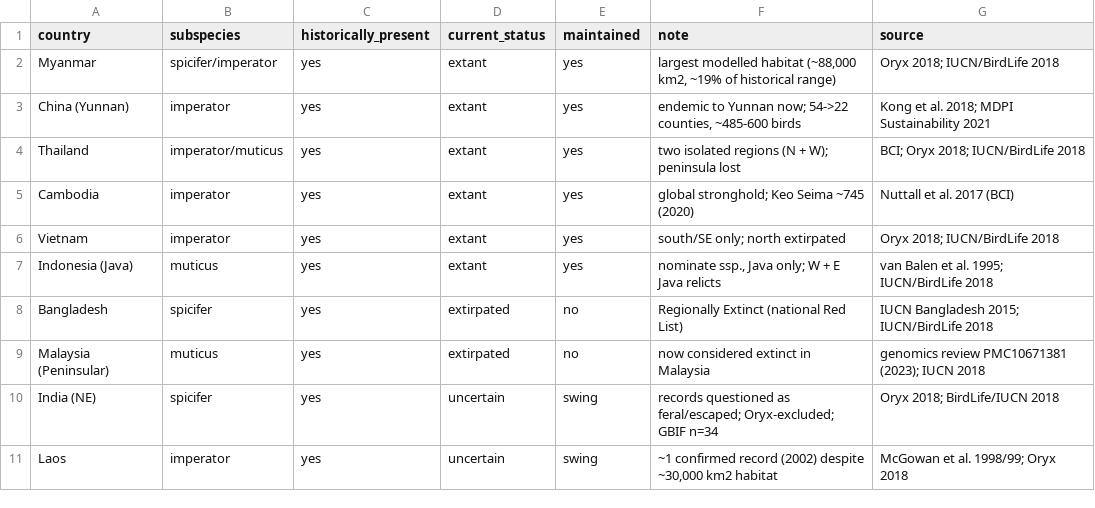
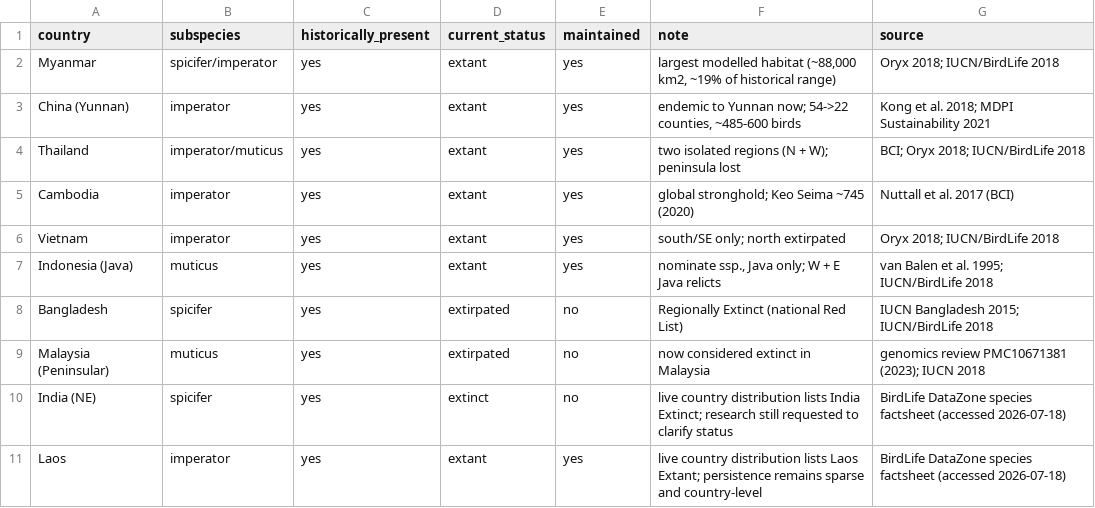
Before and after one commit to AMK-bot/conservation-genomics-reanalysis, a TSV file: config/populations_maintained.tsv, drawn as a sheet.

```diff
--- a/config/populations_maintained.tsv
+++ b/config/populations_maintained.tsv
@@ -9,3 +9,3 @@ Bangladesh	spicifer	yes	extirpated	no	Regionally Extinct (national Red List)	IUC
 Malaysia (Peninsular)	muticus	yes	extirpated	no	"now considered extinct in Malaysia"	genomics review PMC10671381 (2023); IUCN 2018
-India (NE)	spicifer	yes	uncertain	swing	records questioned as feral/escaped; Oryx-excluded; GBIF n=34	Oryx 2018; BirdLife/IUCN 2018
-Laos	imperator	yes	uncertain	swing	~1 confirmed record (2002) despite ~30,000 km2 habitat	McGowan et al. 1998/99; Oryx 2018
+India (NE)	spicifer	yes	extinct	no	live country distribution lists India Extinct; research still requested to clarify status	BirdLife DataZone species factsheet (accessed 2026-07-18)
+Laos	imperator	yes	extant	yes	live country distribution lists Laos Extant; persistence remains sparse and country-level	BirdLife DataZone species factsheet (accessed 2026-07-18)
```
Also changed, not shown: results/tables/gbf_populations_maintained.tsv, results/tables/gbf_summary.tsv, 48 other files.
